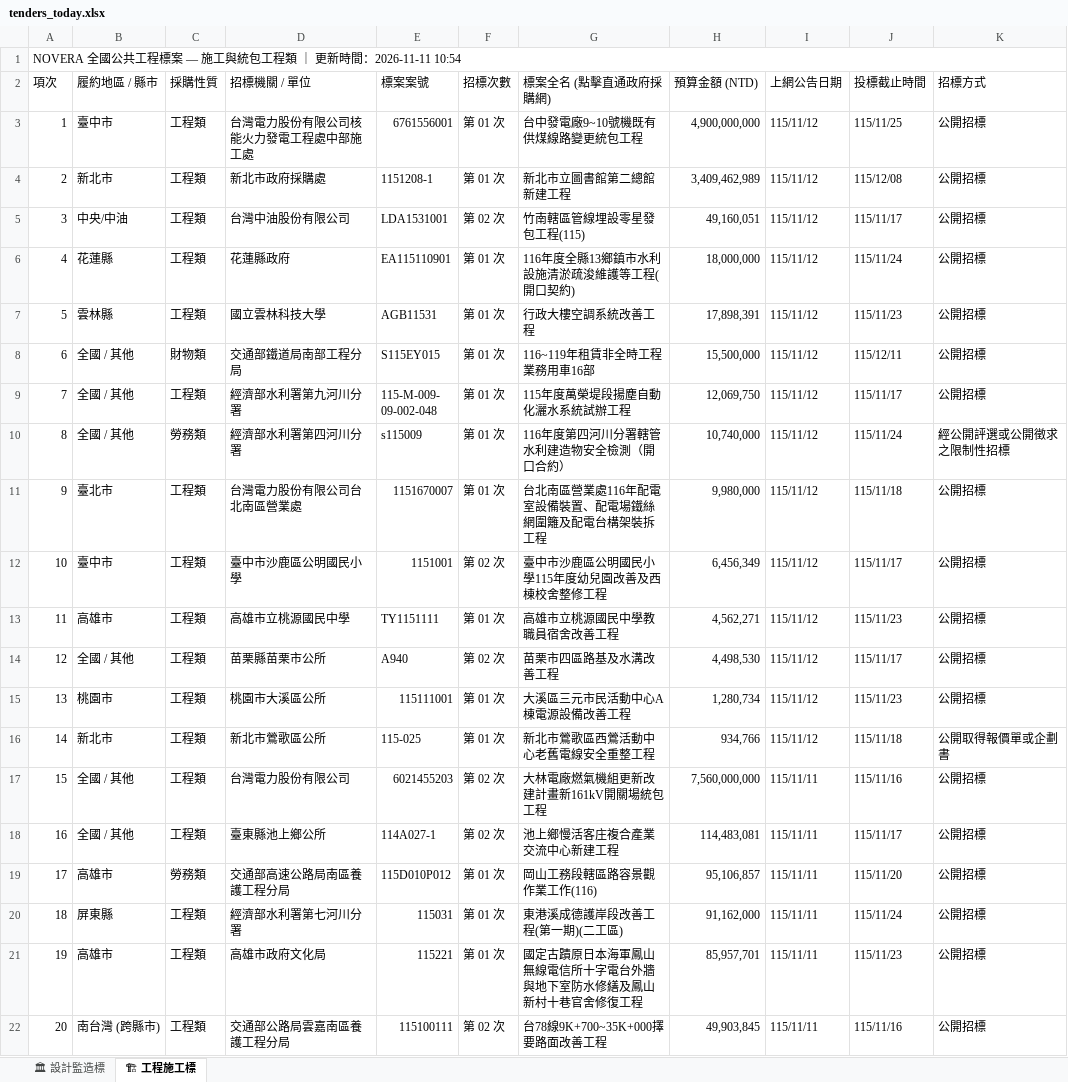
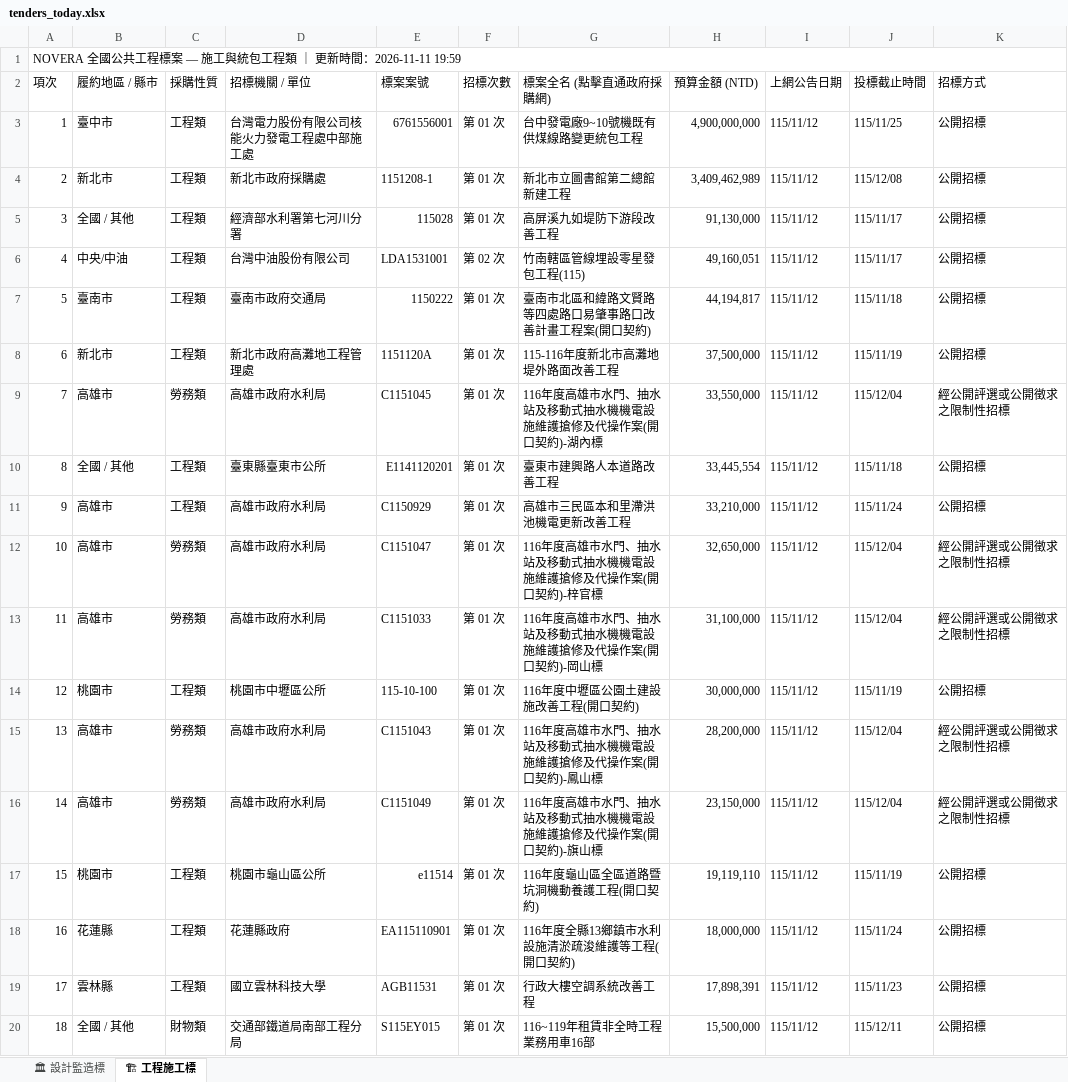
Before and after one commit to gardenai0222-a11y/gardenai0222-a11y.github.io, an Excel workbook: tenders_today.xlsx, sheet 🏗 工程施工標, drawn as a sheet; only a part is shown; the shorter side is filled out with more unchanged rows; values as stored, in another font and other column widths than the file's, no cell formats; the diff covers the shown part only; the diff names each change by its address in the sheet, - before the commit and + after, or states it on an @@ line.

```diff
--- a/tenders_today.xlsx (sheet 🏗 工程施工標)
+++ b/tenders_today.xlsx (sheet 🏗 工程施工標)
@@ column A (項次) renumbered from row 1 down @@
+row 5: 3 | 全國 / 其他 | 工程類 | 經濟部水利署第七河川分署 | 115028 | 第 01 次 | 高屏溪九如堤防下游段改善工程 | 91,130,000 | 115/11/12 | 115/11/17 | 公開招標
+row 7: 5 | 臺南市 | 工程類 | 臺南市政府交通局 | 1150222 | 第 01 次 | 臺南市北區和緯路文賢路等四處路口易肇事路口改善計畫工程案(開口契約) | 44,194,817 | 115/11/12 | 115/11/18 | 公開招標
+row 8: 6 | 新北市 | 工程類 | 新北市政府高灘地工程管理處 | 1151120A | 第 01 次 | 115-116年度新北市高灘地堤外路面改善工程 | 37,500,000 | 115/11/12 | 115/11/19 | 公開招標
+row 9: 7 | 高雄市 | 勞務類 | 高雄市政府水利局 | C1151045 | 第 01 次 | 116年度高雄市水門、抽水站及移動式抽水機機電設施維護搶修及代操作案(開口契約)-湖內標 | 33,550,000 | 115/11/12 | 115/12/04 | 經公開評選或公開徵求之限制性招標
+row 10: 8 | 全國 / 其他 | 工程類 | 臺東縣臺東市公所 | E1141120201 | 第 01 次 | 臺東市建興路人本道路改善工程 | 33,445,554 | 115/11/12 | 115/11/18 | 公開招標
+row 11: 9 | 高雄市 | 工程類 | 高雄市政府水利局 | C1150929 | 第 01 次 | 高雄市三民區本和里滯洪池機電更新改善工程 | 33,210,000 | 115/11/12 | 115/11/24 | 公開招標
+row 12: 10 | 高雄市 | 勞務類 | 高雄市政府水利局 | C1151047 | 第 01 次 | 116年度高雄市水門、抽水站及移動式抽水機機電設施維護搶修及代操作案(開口契約)-梓官標 | 32,650,000 | 115/11/12 | 115/12/04 | 經公開評選或公開徵求之限制性招標
+row 13: 11 | 高雄市 | 勞務類 | 高雄市政府水利局 | C1151033 | 第 01 次 | 116年度高雄市水門、抽水站及移動式抽水機機電設施維護搶修及代操作案(開口契約)-岡山標 | 31,100,000 | 115/11/12 | 115/12/04 | 經公開評選或公開徵求之限制性招標
+row 14: 12 | 桃園市 | 工程類 | 桃園市中壢區公所 | 115-10-100 | 第 01 次 | 116年度中壢區公園土建設施改善工程(開口契約) | 30,000,000 | 115/11/12 | 115/11/19 | 公開招標
+row 15: 13 | 高雄市 | 勞務類 | 高雄市政府水利局 | C1151043 | 第 01 次 | 116年度高雄市水門、抽水站及移動式抽水機機電設施維護搶修及代操作案(開口契約)-鳳山標 | 28,200,000 | 115/11/12 | 115/12/04 | 經公開評選或公開徵求之限制性招標
+row 16: 14 | 高雄市 | 勞務類 | 高雄市政府水利局 | C1151049 | 第 01 次 | 116年度高雄市水門、抽水站及移動式抽水機機電設施維護搶修及代操作案(開口契約)-旗山標 | 23,150,000 | 115/11/12 | 115/12/04 | 經公開評選或公開徵求之限制性招標
+row 17: 15 | 桃園市 | 工程類 | 桃園市龜山區公所 | e11514 | 第 01 次 | 116年度龜山區全區道路暨坑洞機動養護工程(開口契約) | 19,119,110 | 115/11/12 | 115/11/19 | 公開招標
```
Also changed, not shown: 10 added rows and 44 removed rows elsewhere in this sheet, sheet 🏛 設計監造標, cell formats, 今日政府電子採購網.xlsx, 2 other files.
